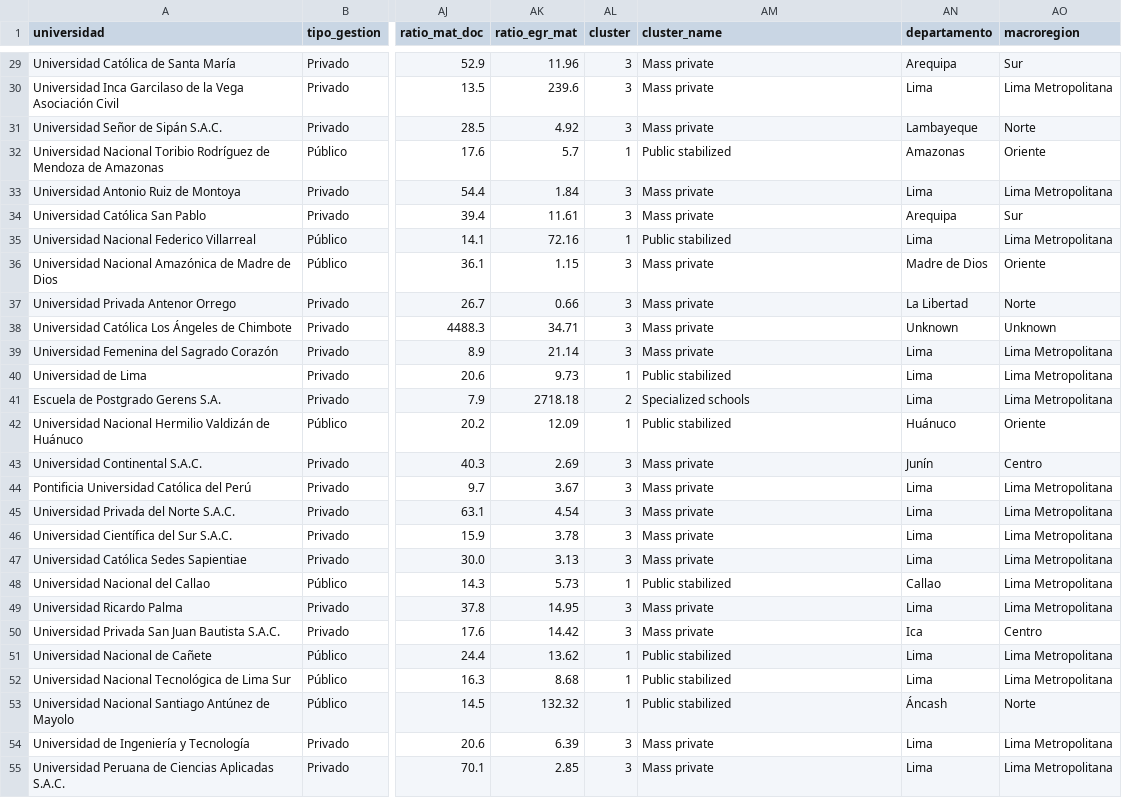
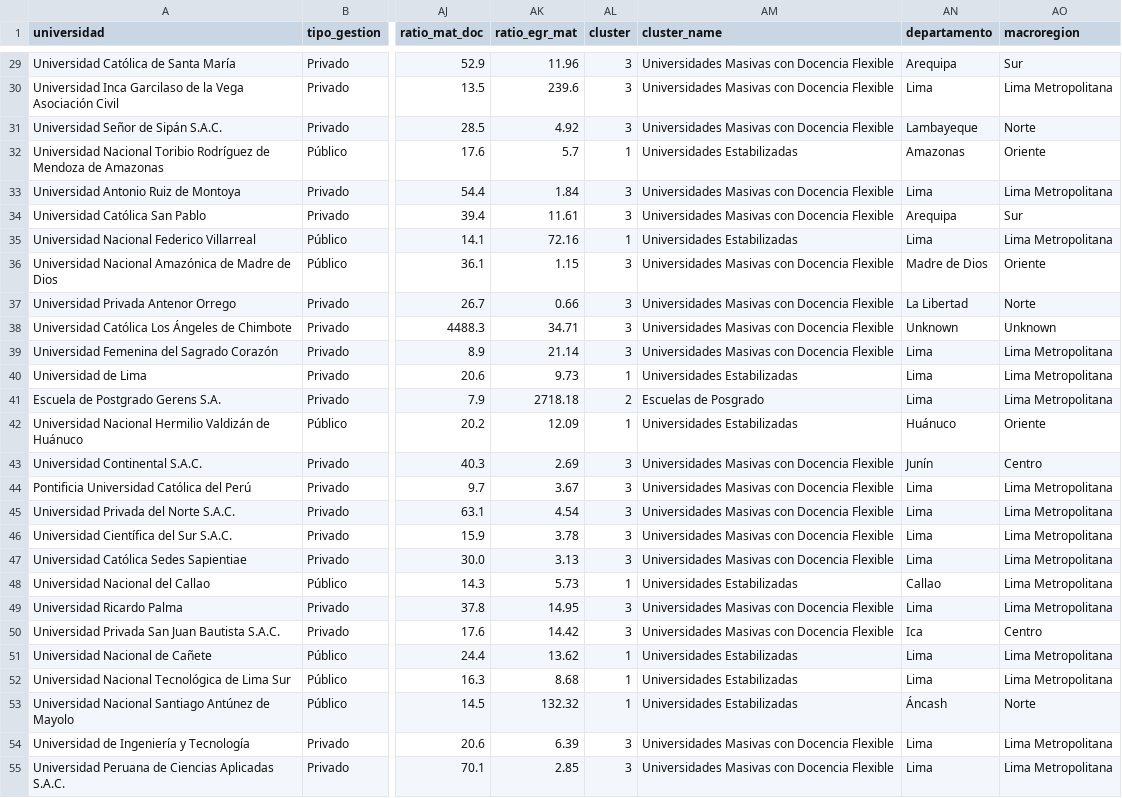
Before and after one commit to etocto/clustering-universidades-peru, a CSV file: outputs/tables/06_ies_con_region.csv, drawn as a sheet; only a part is shown, gaps mark what is left out; the diff covers the shown part only; the diff names each change by its address in the sheet, - before the commit and + after, or states it on an @@ line.

```diff
--- a/outputs/tables/06_ies_con_region.csv
+++ b/outputs/tables/06_ies_con_region.csv
-AM29:AM31 (cluster_name): Mass private
+AM29:AM31 (cluster_name): Universidades Masivas con Docencia Flexible
-AM32 (cluster_name): Public stabilized
+AM32 (cluster_name): Universidades Estabilizadas
-AM33:AM34 (cluster_name): Mass private
+AM33:AM34 (cluster_name): Universidades Masivas con Docencia Flexible
-AM35 (cluster_name): Public stabilized
+AM35 (cluster_name): Universidades Estabilizadas
-AM36:AM39 (cluster_name): Mass private
+AM36:AM39 (cluster_name): Universidades Masivas con Docencia Flexible
-AM40 (cluster_name): Public stabilized
+AM40 (cluster_name): Universidades Estabilizadas
-AM41 (cluster_name): Specialized schools
+AM41 (cluster_name): Escuelas de Posgrado
-AM42 (cluster_name): Public stabilized
+AM42 (cluster_name): Universidades Estabilizadas
-AM43:AM47 (cluster_name): Mass private
+AM43:AM47 (cluster_name): Universidades Masivas con Docencia Flexible
-AM48 (cluster_name): Public stabilized
+AM48 (cluster_name): Universidades Estabilizadas
-AM49:AM50 (cluster_name): Mass private
+AM49:AM50 (cluster_name): Universidades Masivas con Docencia Flexible
-AM51:AM53 (cluster_name): Public stabilized
+AM51:AM53 (cluster_name): Universidades Estabilizadas
-AM54:AM55 (cluster_name): Mass private
+AM54:AM55 (cluster_name): Universidades Masivas con Docencia Flexible
```
Also changed, not shown: 72 edited cells elsewhere in this file, 15 other files.
